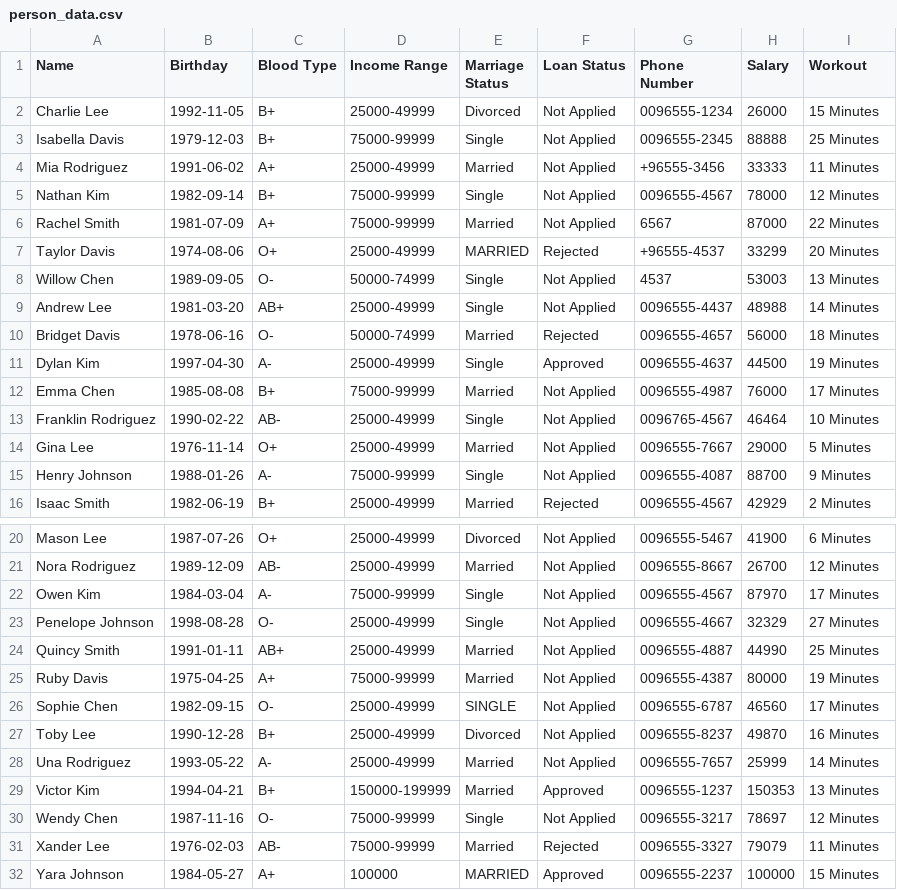
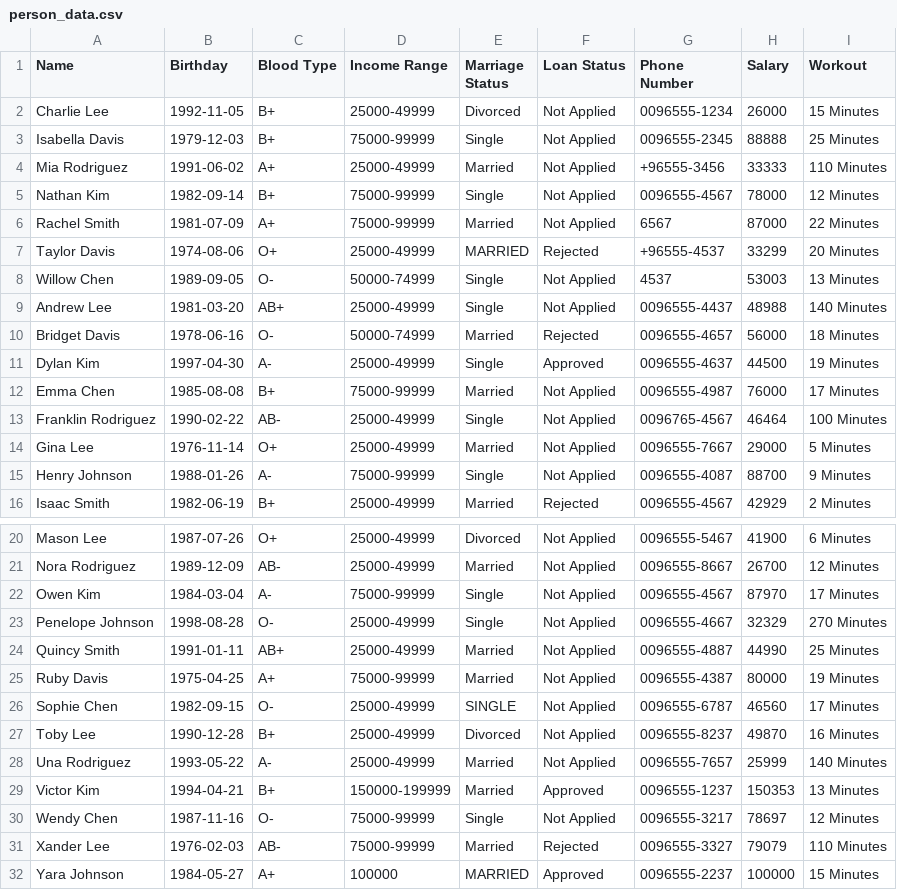
Before and after one commit to khalidkhaan/datascience-dataset, a CSV file: person_data.csv, drawn as a sheet; only a part is shown, gaps mark what is left out.

Commit message:
work

```diff
--- a/person_data.csv
+++ b/person_data.csv
@@ -3,3 +3,3 @@ Charlie Lee,1992-11-05,B+,25000-49999,Divorced,Not Applied,0096555-1234,26000,15
 Isabella Davis,1979-12-03,B+,75000-99999,Single,Not Applied,0096555-2345,88888,25 Minutes
-Mia Rodriguez,1991-06-02,A+,25000-49999,Married   ,Not Applied,+96555-3456,33333,11 Minutes
+Mia Rodriguez,1991-06-02,A+,25000-49999,Married   ,Not Applied,+96555-3456,33333,110 Minutes
 Nathan Kim,1982-09-14,B+,75000-99999,Single,Not Applied,0096555-4567,78000,12 Minutes
@@ -8,3 +8,3 @@ Taylor Davis,1974-08-06,O+,25000-49999,MARRIED,Rejected,+96555-4537,33299,20 Min
 Willow Chen,1989-09-05,O-,50000-74999,Single,Not Applied,4537,53003,13 Minutes
-Andrew Lee,1981-03-20,AB+,25000-49999,Single,Not Applied,0096555-4437,48988,14 Minutes
+Andrew Lee,1981-03-20,AB+,25000-49999,Single,Not Applied,0096555-4437,48988,140 Minutes
 Bridget Davis,1978-06-16,O-,50000-74999,Married,Rejected,0096555-4657,56000,18 Minutes
@@ -12,3 +12,3 @@ Dylan Kim,1997-04-30,A-,25000-49999,Single,Approved,0096555-4637,44500,19 Minute
 Emma Chen,1985-08-08,B+,75000-99999,Married,Not Applied,0096555-4987,76000,17 Minutes
-Franklin Rodriguez,1990-02-22,AB-,25000-49999,Single,Not Applied,0096765-4567,46464,10 Minutes
+Franklin Rodriguez,1990-02-22,AB-,25000-49999,Single,Not Applied,0096765-4567,46464,100 Minutes
 Gina Lee,1976-11-14,O+,25000-49999,Married,Not Applied,0096555-7667,29000,5 Minutes
@@ -22,3 +22,3 @@ Nora Rodriguez,1989-12-09,AB-,25000-49999,Married,Not Applied,0096555-8667,26700
 Owen Kim,1984-03-04,A-,75000-99999,Single,Not Applied,0096555-4567,87970,17 Minutes
-Penelope Johnson,1998-08-28,O-,25000-49999,Single,Not Applied,0096555-4667,32329,27 Minutes
+Penelope Johnson,1998-08-28,O-,25000-49999,Single,Not Applied,0096555-4667,32329,270 Minutes
 Quincy Smith,1991-01-11,AB+,25000-49999,Married,Not Applied,0096555-4887,44990,25 Minutes
@@ -27,6 +27,6 @@ Sophie Chen,1982-09-15,O-,25000-49999,SINGLE,Not Applied,0096555-6787,46560,17 M
 Toby Lee,1990-12-28,B+,25000-49999,Divorced,Not Applied,0096555-8237,49870,16 Minutes
-Una Rodriguez,1993-05-22,A-,25000-49999,Married,Not Applied,0096555-7657,25999,14 Minutes
+Una Rodriguez,1993-05-22,A-,25000-49999,Married,Not Applied,0096555-7657,25999,140 Minutes
 Victor Kim,1994-04-21,B+,150000-199999,Married,Approved,0096555-1237,150353,13 Minutes
 Wendy Chen,1987-11-16,O-,75000-99999,Single,Not Applied,0096555-3217,78697,12 Minutes
-Xander Lee,1976-02-03,AB-,75000-99999,Married,Rejected,0096555-3327,79079,11 Minutes
+Xander Lee,1976-02-03,AB-,75000-99999,Married,Rejected,0096555-3327,79079,110 Minutes
 Yara Johnson,1984-05-27,A+,100000,MARRIED,Approved,0096555-2237,100000,15 Minutes
```
